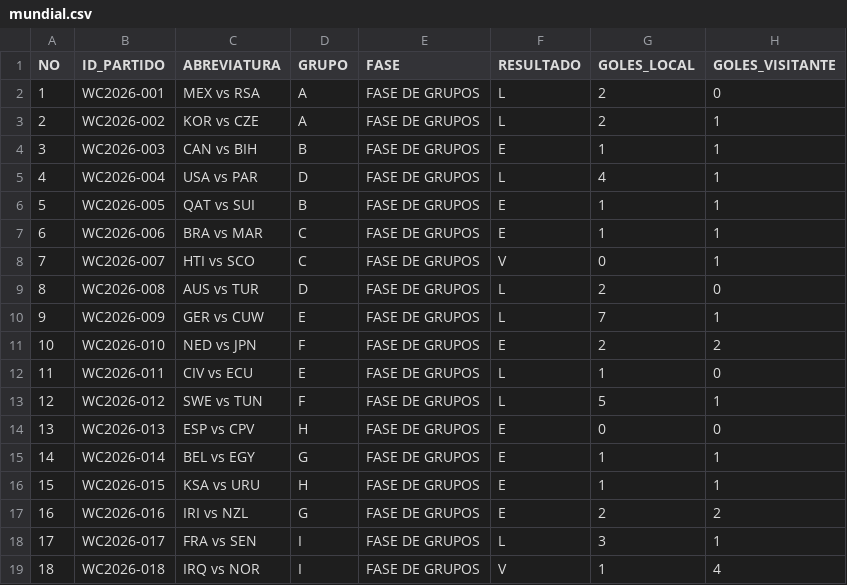
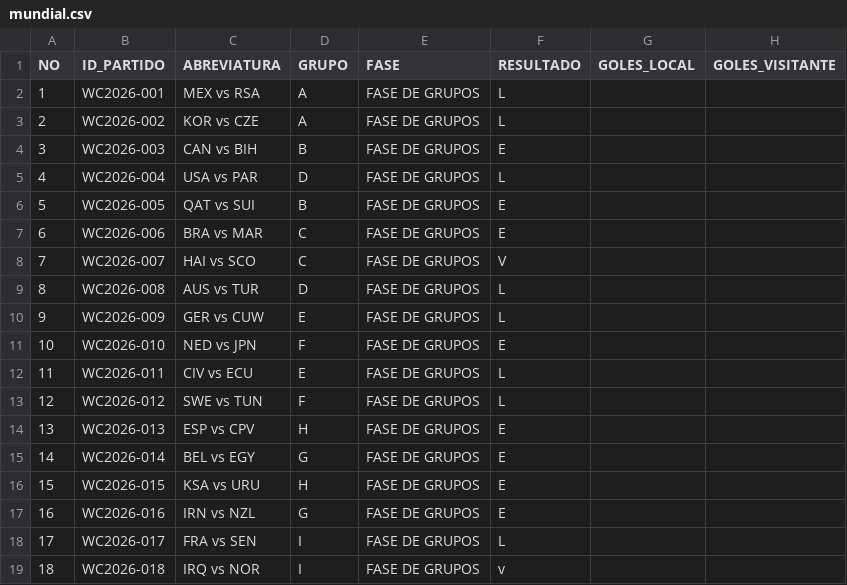
Before and after one commit to mrcastillos/ssmapas, a CSV file: mundial.csv, drawn as a sheet; only a part is shown; the diff covers the shown part only.

Commit message:
Add files via upload

```diff
--- a/mundial.csv
+++ b/mundial.csv
@@ -1,19 +1,19 @@
 NO,ID_PARTIDO,ABREVIATURA,GRUPO,FASE,RESULTADO,GOLES_LOCAL,GOLES_VISITANTE
-1,WC2026-001,MEX vs RSA,A,FASE DE GRUPOS,L,2,0
-2,WC2026-002,KOR vs CZE,A,FASE DE GRUPOS,L,2,1
-3,WC2026-003,CAN vs BIH,B,FASE DE GRUPOS,E,1,1
-4,WC2026-004,USA vs PAR,D,FASE DE GRUPOS,L,4,1
-5,WC2026-005,QAT vs SUI,B,FASE DE GRUPOS,E,1,1
-6,WC2026-006,BRA vs MAR,C,FASE DE GRUPOS,E,1,1
-7,WC2026-007,HTI vs SCO,C,FASE DE GRUPOS,V,0,1
-8,WC2026-008,AUS vs TUR,D,FASE DE GRUPOS,L,2,0
-9,WC2026-009,GER vs CUW,E,FASE DE GRUPOS,L,7,1
-10,WC2026-010,NED vs JPN,F,FASE DE GRUPOS,E,2,2
-11,WC2026-011,CIV vs ECU,E,FASE DE GRUPOS,L,1,0
-12,WC2026-012,SWE vs TUN,F,FASE DE GRUPOS,L,5,1
-13,WC2026-013,ESP vs CPV,H,FASE DE GRUPOS,E,0,0
-14,WC2026-014,BEL vs EGY,G,FASE DE GRUPOS,E,1,1
-15,WC2026-015,KSA vs URU,H,FASE DE GRUPOS,E,1,1
-16,WC2026-016,IRI vs NZL,G,FASE DE GRUPOS,E,2,2
-17,WC2026-017,FRA vs SEN,I,FASE DE GRUPOS,L,3,1
-18,WC2026-018,IRQ vs NOR,I,FASE DE GRUPOS,V,1,4
+1,WC2026-001,MEX vs RSA,A,FASE DE GRUPOS,L,,
+2,WC2026-002,KOR vs CZE,A,FASE DE GRUPOS,L,,
+3,WC2026-003,CAN vs BIH,B,FASE DE GRUPOS,E,,
+4,WC2026-004,USA vs PAR,D,FASE DE GRUPOS,L,,
+5,WC2026-005,QAT vs SUI,B,FASE DE GRUPOS,E,,
+6,WC2026-006,BRA vs MAR,C,FASE DE GRUPOS,E,,
+7,WC2026-007,HAI vs SCO,C,FASE DE GRUPOS,V,,
+8,WC2026-008,AUS vs TUR,D,FASE DE GRUPOS,L,,
+9,WC2026-009,GER vs CUW,E,FASE DE GRUPOS,L,,
+10,WC2026-010,NED vs JPN,F,FASE DE GRUPOS,E,,
+11,WC2026-011,CIV vs ECU,E,FASE DE GRUPOS,L,,
+12,WC2026-012,SWE vs TUN,F,FASE DE GRUPOS,L,,
+13,WC2026-013,ESP vs CPV,H,FASE DE GRUPOS,E,,
+14,WC2026-014,BEL vs EGY,G,FASE DE GRUPOS,E,,
+15,WC2026-015,KSA vs URU,H,FASE DE GRUPOS,E,,
+16,WC2026-016,IRN vs NZL,G,FASE DE GRUPOS,E,,
+17,WC2026-017,FRA vs SEN,I,FASE DE GRUPOS,L,,
+18,WC2026-018,IRQ vs NOR,I,FASE DE GRUPOS,v,,
```
Also changed, not shown: 115 edited cells elsewhere in this file.
